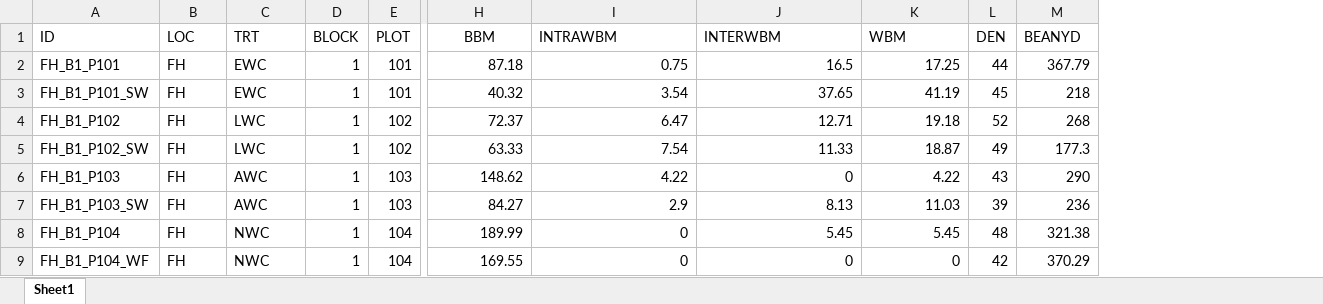
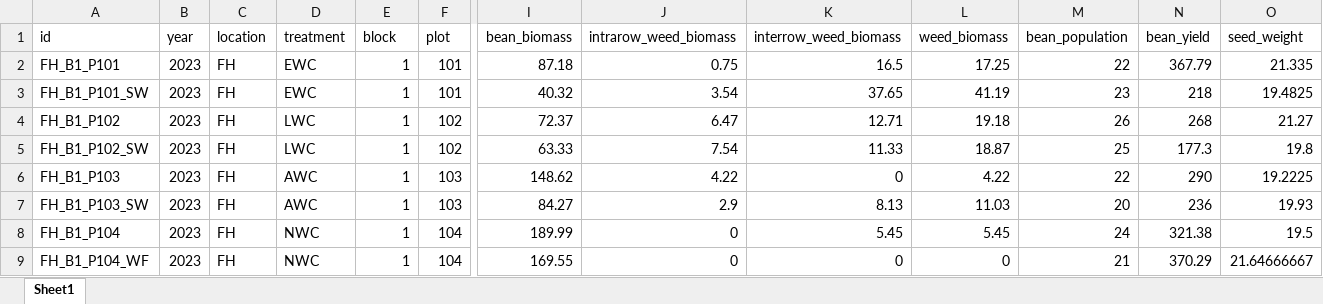
Before and after one commit to ericyoungerman/IMT, an Excel workbook: raw-data/farmhub_raw_2023.xlsx, sheet Sheet1, drawn as a sheet; only a part is shown, gaps mark what is left out; values as stored, in another font and other column widths than the file's, no borders; removed rows and columns are numbered as before the commit, all else as after; rows hold the shown columns only; the diff names each change by its address in the sheet, - before the commit and + after, or states it on an @@ line.

```diff
--- a/raw-data/farmhub_raw_2023.xlsx (sheet Sheet1)
+++ b/raw-data/farmhub_raw_2023.xlsx (sheet Sheet1)
+column B, rows 2-9: all 2023
-column L, rows 2-9: 44 | 45 | 52 | 49 | 43 | 39 | 48 | 42
+column M, rows 2-9: 22 | 23 | 26 | 25 | 22 | 20 | 24 | 21
+column O, rows 2-9: 21.335 | 19.4825 | 21.27 | 19.8 | 19.2225 | 19.93 | 19.5 | 21.64666667
-row 1: ID | LOC | TRT | BLOCK | PLOT | BBM | INTRAWBM | INTERWBM | WBM | DEN | BEANYD
+row 1: id | year | location | treatment | block | plot | bean_biomass | intrarow_weed_biomass | interrow_weed_biomass | weed_biomass | bean_population | bean_yield | seed_weight
```
Also changed, not shown: raw-data/cornell_raw_2023.xlsx, raw-data/maine_raw_2023.xlsx, 39 other files.
